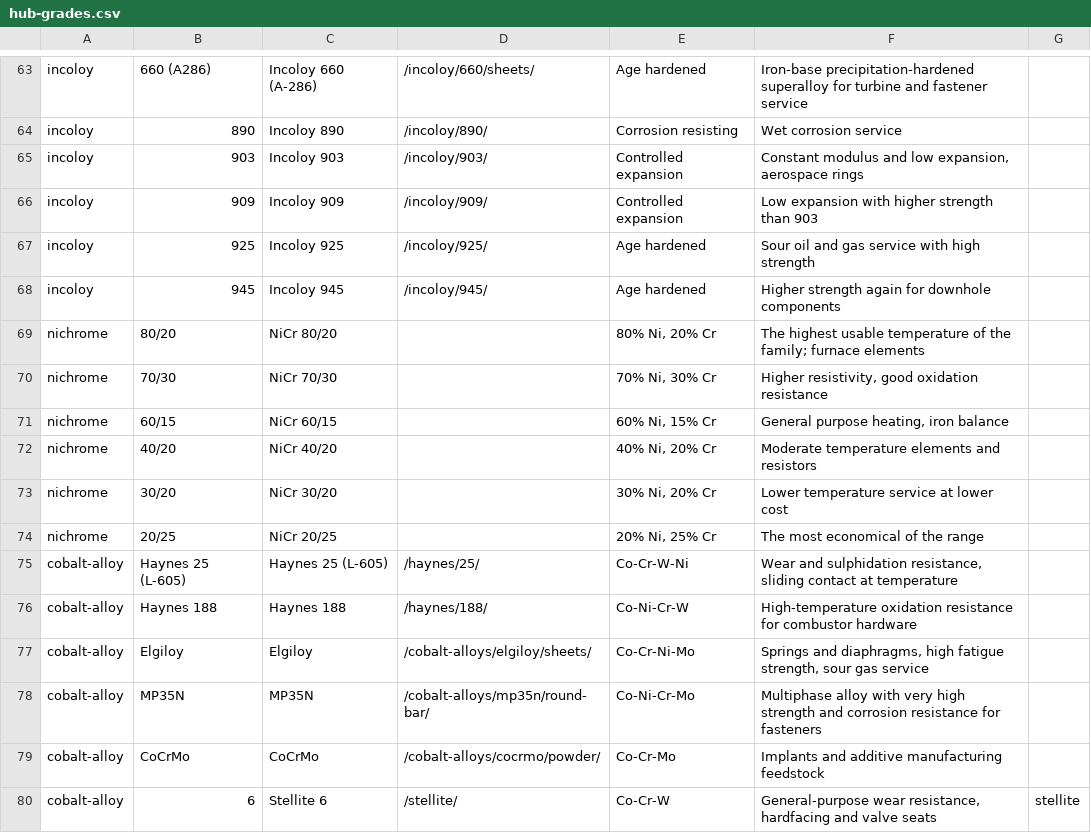
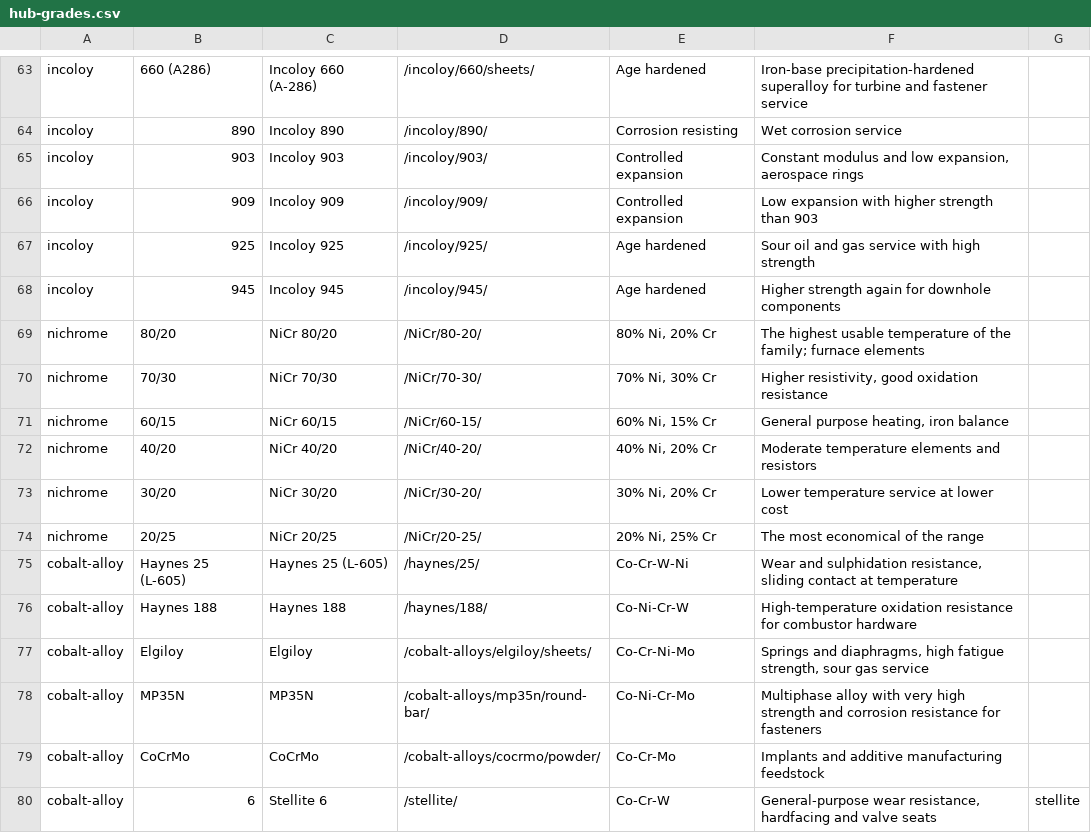
Before and after one commit to Auricoalloys/Nickel-Sheets-Website, a CSV file: docs/hub-grades.csv, drawn as a sheet; only a part is shown, gaps mark what is left out.

```diff
--- a/docs/hub-grades.csv
+++ b/docs/hub-grades.csv
@@ -68,8 +68,8 @@ incoloy,925,Incoloy 925,/incoloy/925/,Age hardened,Sour oil and gas service with
 incoloy,945,Incoloy 945,/incoloy/945/,Age hardened,Higher strength again for downhole components
-nichrome,80/20,NiCr 80/20,,"80% Ni, 20% Cr",The highest usable temperature of the family; furnace elements
-nichrome,70/30,NiCr 70/30,,"70% Ni, 30% Cr","Higher resistivity, good oxidation resistance"
-nichrome,60/15,NiCr 60/15,,"60% Ni, 15% Cr","General purpose heating, iron balance"
-nichrome,40/20,NiCr 40/20,,"40% Ni, 20% Cr",Moderate temperature elements and resistors
-nichrome,30/20,NiCr 30/20,,"30% Ni, 20% Cr",Lower temperature service at lower cost
-nichrome,20/25,NiCr 20/25,,"20% Ni, 25% Cr",The most economical of the range
+nichrome,80/20,NiCr 80/20,/NiCr/80-20/,"80% Ni, 20% Cr",The highest usable temperature of the family; furnace elements
+nichrome,70/30,NiCr 70/30,/NiCr/70-30/,"70% Ni, 30% Cr","Higher resistivity, good oxidation resistance"
+nichrome,60/15,NiCr 60/15,/NiCr/60-15/,"60% Ni, 15% Cr","General purpose heating, iron balance"
+nichrome,40/20,NiCr 40/20,/NiCr/40-20/,"40% Ni, 20% Cr",Moderate temperature elements and resistors
+nichrome,30/20,NiCr 30/20,/NiCr/30-20/,"30% Ni, 20% Cr",Lower temperature service at lower cost
+nichrome,20/25,NiCr 20/25,/NiCr/20-25/,"20% Ni, 25% Cr",The most economical of the range
 cobalt-alloy,Haynes 25 (L-605),Haynes 25 (L-605),/haynes/25/,Co-Cr-W-Ni,"Wear and sulphidation resistance, sliding contact at temperature"
```
Also changed, not shown: 1 other file.
